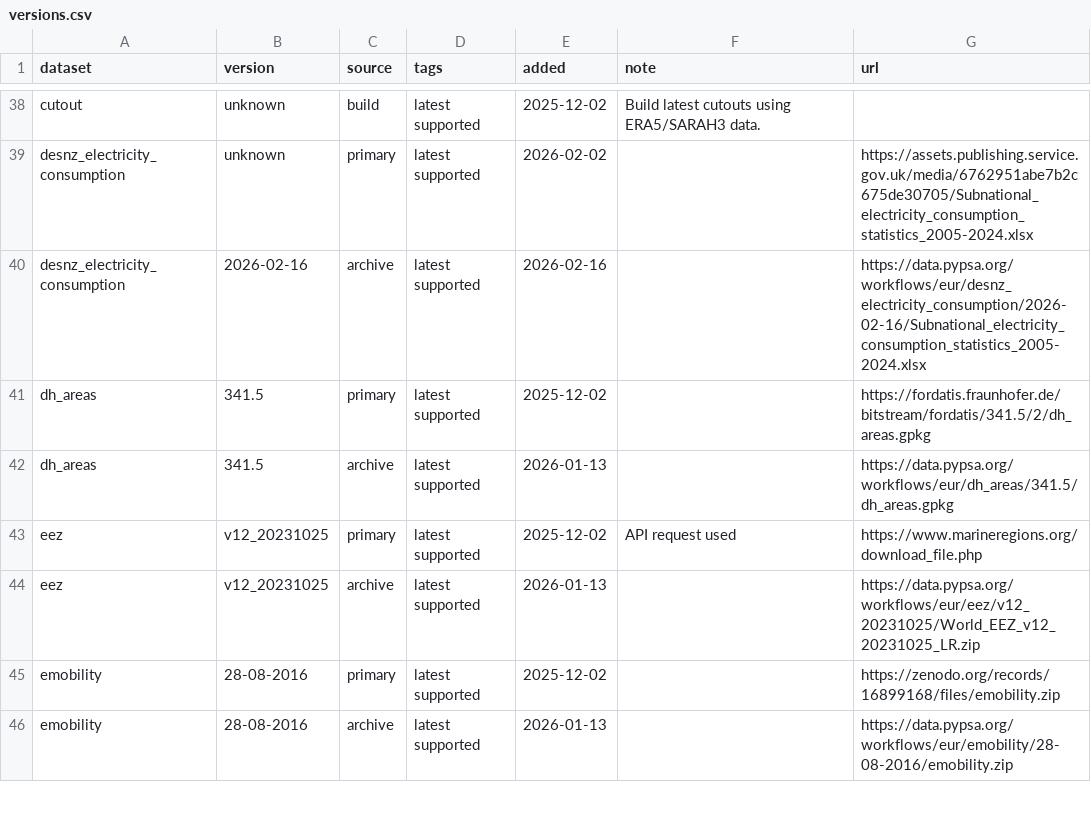
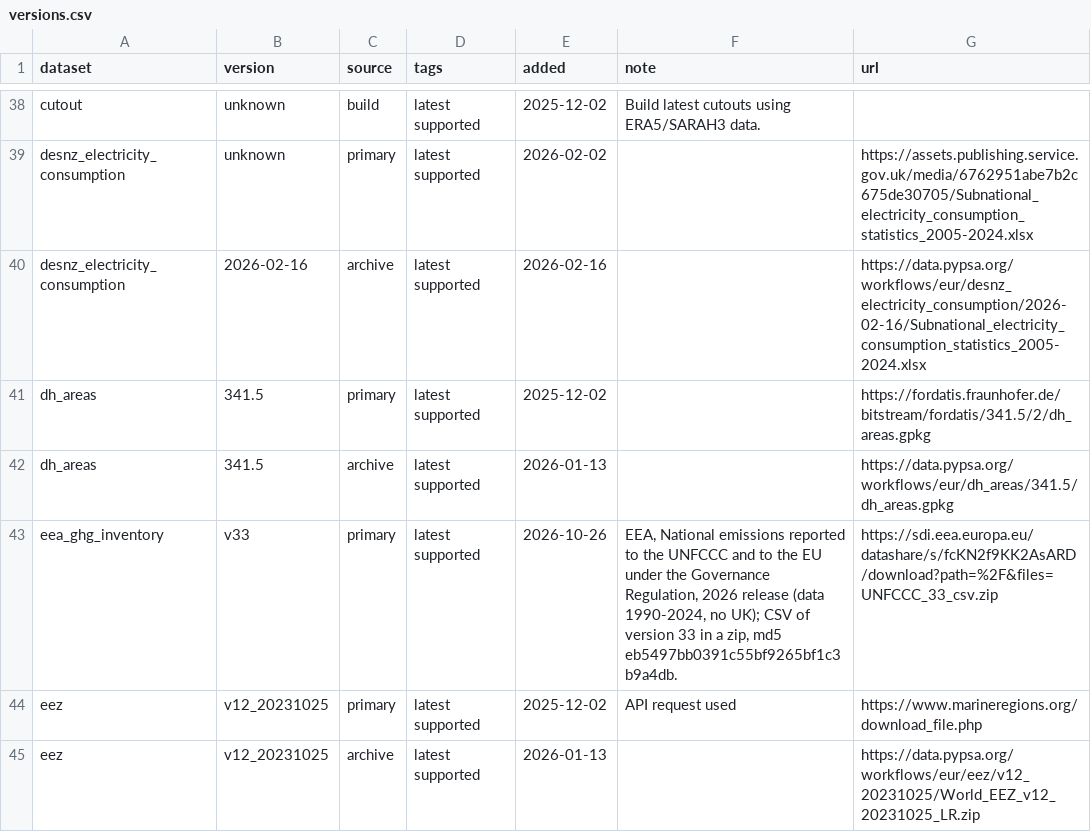
Before and after one commit to lkslab/pypsa-eur, a CSV file: data/versions.csv, drawn as a sheet; only a part is shown, gaps mark what is left out; the shorter side is filled out with more unchanged rows.

```diff
--- a/data/versions.csv
+++ b/data/versions.csv
@@ -42,2 +42,3 @@ dh_areas,341.5,primary,latest supported,2025-12-02,,https://fordatis.fraunhofer.
 dh_areas,341.5,archive,latest supported,2026-01-13,,https://data.pypsa.org/workflows/eur/dh_areas/341.5/dh_areas.gpkg
+eea_ghg_inventory,v33,primary,latest supported,2026-10-26,"EEA, National emissions reported to the UNFCCC and to the EU under the Governance Regulation, 2026 release (data 1990-2024, no UK); CSV of version 33 in a zip, md5 eb5497bb0391c55bf9265bf1c3b9a4db.",https://sdi.eea.europa.eu/datashare/s/fcKN2f9KK2AsARD/download?path=%2F&files=UNFCCC_33_csv.zip
 eez,v12_20231025,primary,latest supported,2025-12-02,API request used,https://www.marineregions.org/download_file.php
```
Also changed, not shown: doc/data_inventory.csv, 5 other files.
